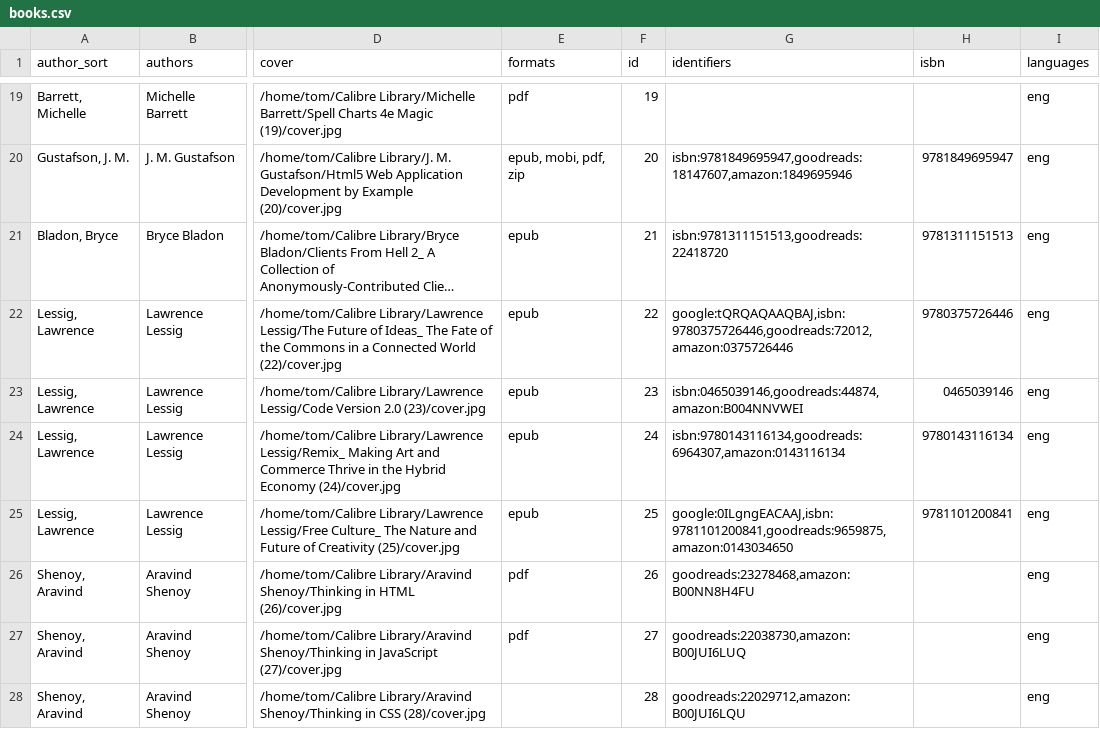
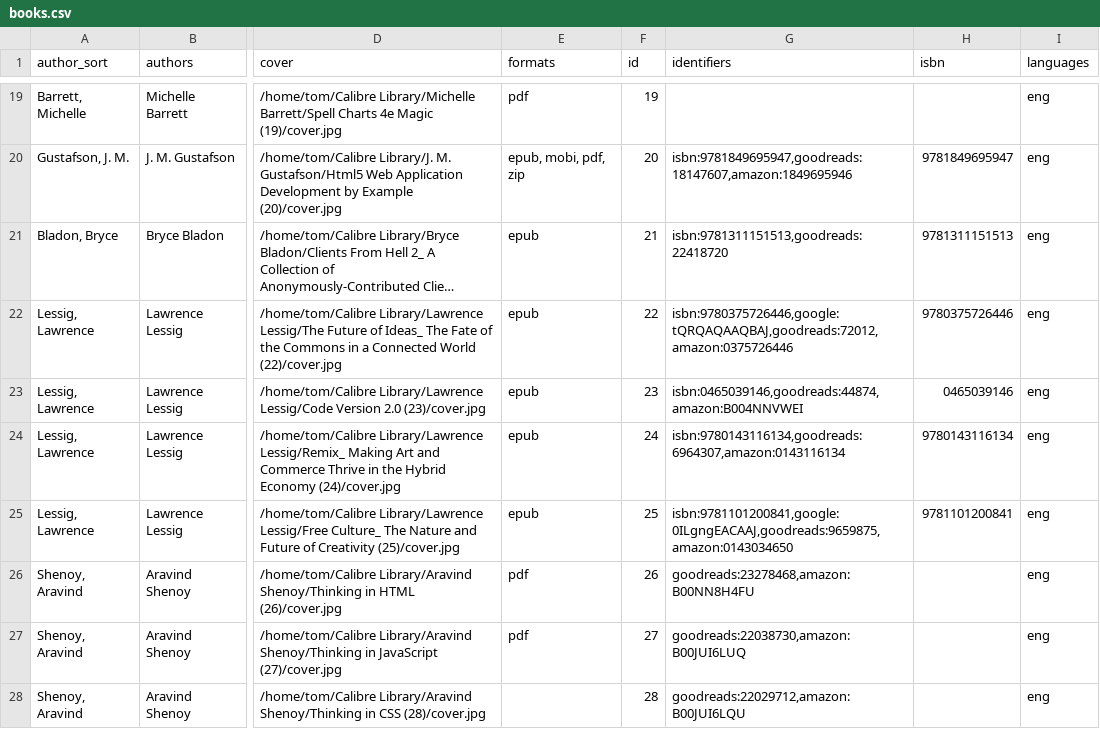
Before and after one commit to tomasparks/website, a CSV file: gobal/_data/books.csv, drawn as a sheet; only a part is shown, gaps mark what is left out; long unchanged cells end in …; the diff covers the shown part only; the diff names each change by its address in the sheet, - before the commit and + after, or states it on an @@ line.

```diff
--- a/gobal/_data/books.csv
+++ b/gobal/_data/books.csv
-G22 (identifiers): google:tQRQAQAAQBAJ,isbn:9780375726446,goodreads:72012,amazon:0375726446
+G22 (identifiers): isbn:9780375726446,google:tQRQAQAAQBAJ,goodreads:72012,amazon:0375726446
-G25 (identifiers): google:0ILgngEACAAJ,isbn:9781101200841,goodreads:9659875,amazon:0143034650
+G25 (identifiers): isbn:9781101200841,google:0ILgngEACAAJ,goodreads:9659875,amazon:0143034650
```
Also changed, not shown: 23 edited cells elsewhere in this file, 3 other files.
